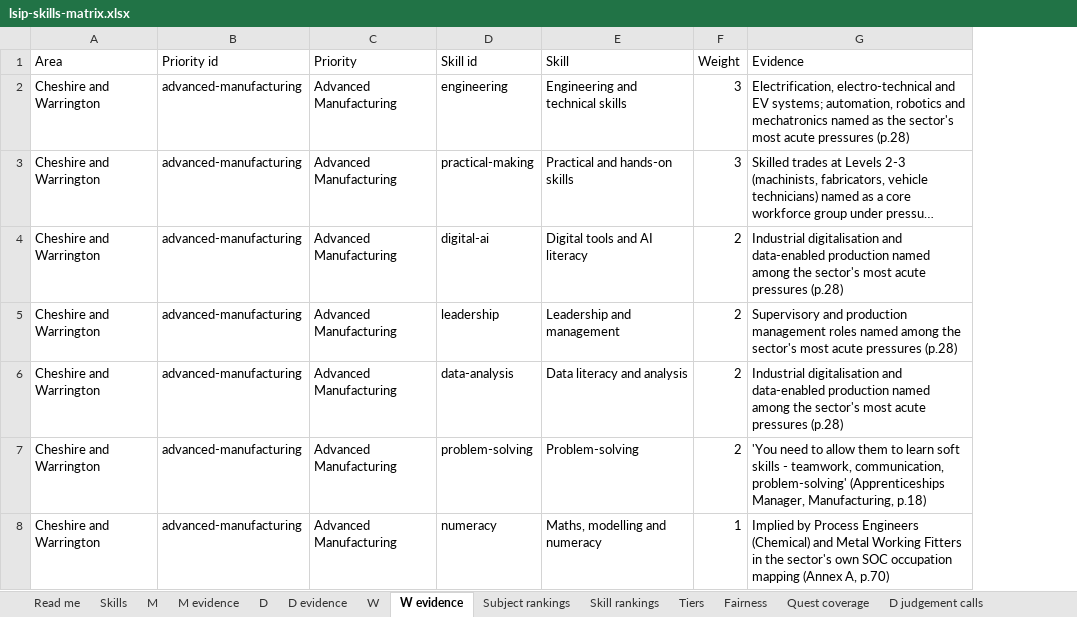
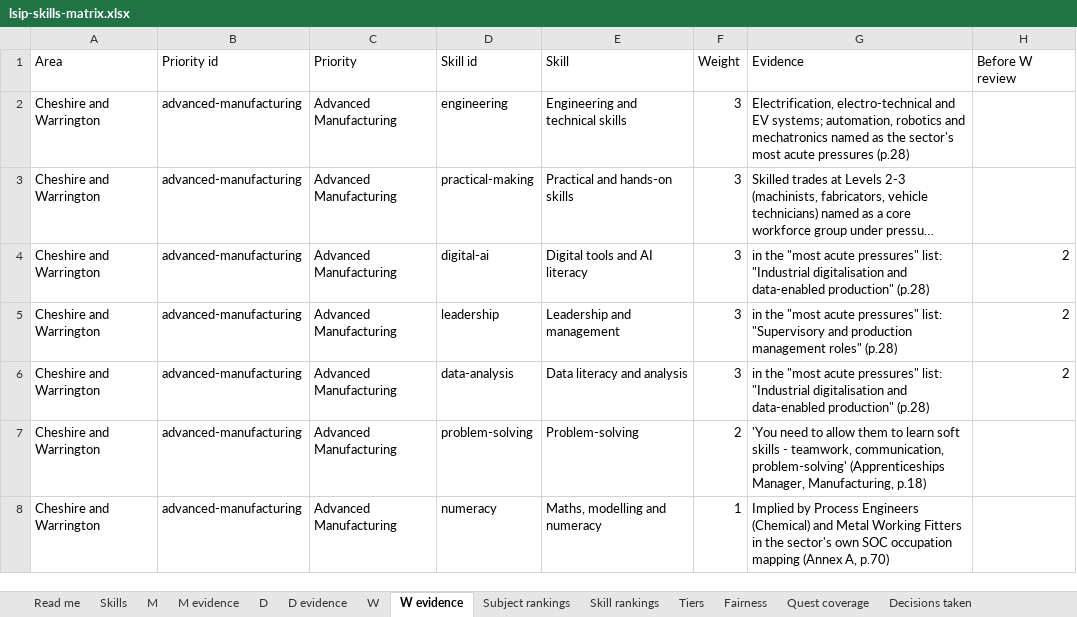
Before and after one commit to GenMinds-UK/lsip-adventures, an Excel workbook: research/lsip-skills-matrix.xlsx, sheet W evidence, drawn as a sheet; only a part is shown; long unchanged cells end in …; values as stored, in another font and other column widths than the file's, no cell formats; conditional formats not drawn; the diff covers the shown part only; the diff names each change by its address in the sheet, - before the commit and + after, or states it on an @@ line.

```diff
--- a/research/lsip-skills-matrix.xlsx (sheet W evidence)
+++ b/research/lsip-skills-matrix.xlsx (sheet W evidence)
-sheet tab: D judgement calls
+sheet tab: Decisions taken
+column H (Before W review), rows 4-6: all 2
-F4:F6 (Weight): 2
+F4:F6 (Weight): 3
-G4 (Evidence): Industrial digitalisation and data-enabled production named among the sector's most acute pressures (p.28)
+G4 (Evidence): in the "most acute pressures" list: "Industrial digitalisation and data-enabled production" (p.28)
-G5 (Evidence): Supervisory and production management roles named among the sector's most acute pressures (p.28)
+G5 (Evidence): in the "most acute pressures" list: "Supervisory and production management roles" (p.28)
-G6 (Evidence): Industrial digitalisation and data-enabled production named among the sector's most acute pressures (p.28)
+G6 (Evidence): in the "most acute pressures" list: "Industrial digitalisation and data-enabled production" (p.28)
```
Also changed, not shown: 29 added rows, 11 removed rows and 100 edited cells elsewhere in this sheet, sheet Quest coverage, sheet Subject rankings, sheet Tiers, sheet Fairness, sheet Decisions taken, sheet M evidence, 7 more sheets, other sheet tabs, cell formats, 48 other files.
